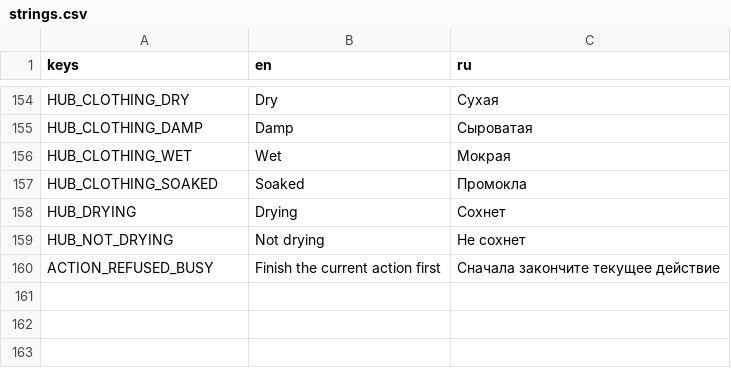
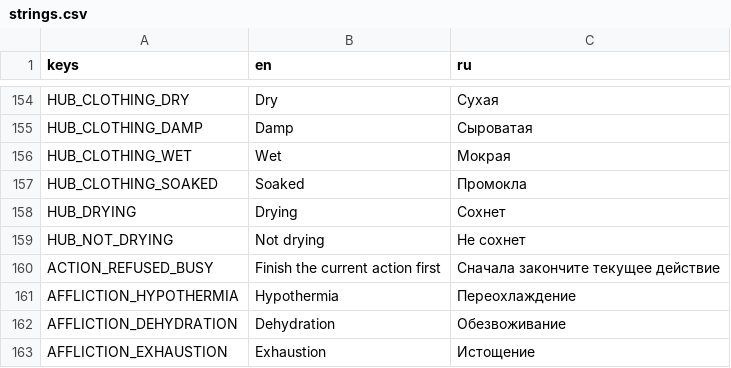
Before and after one commit to Nolavel/Henry-s-Feral-Night, a CSV file: localization/strings.csv, drawn as a sheet; only a part is shown, gaps mark what is left out.

Commit message:
status: localize initial afflictions

```diff
--- a/localization/strings.csv
+++ b/localization/strings.csv
@@ -160 +160,4 @@ HUB_NOT_DRYING,Not drying,Не сохнет
 ACTION_REFUSED_BUSY,Finish the current action first,Сначала закончите текущее действие
+AFFLICTION_HYPOTHERMIA,Hypothermia,Переохлаждение
+AFFLICTION_DEHYDRATION,Dehydration,Обезвоживание
+AFFLICTION_EXHAUSTION,Exhaustion,Истощение
```
